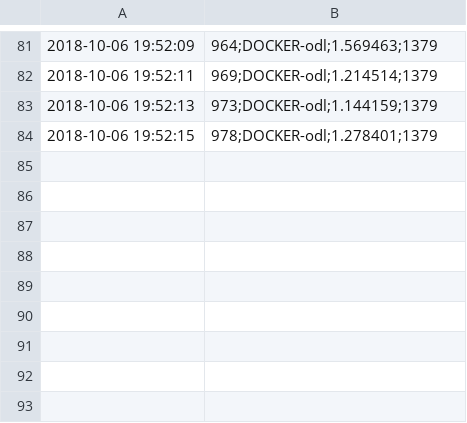
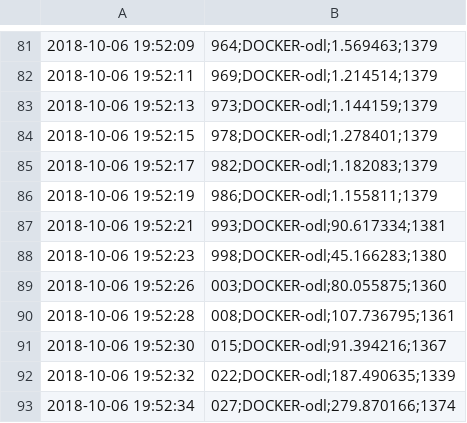
Before and after one commit to mauriciodtdt/ctrlbnchmrk, a CSV file: data/DOCKER-odl.csv, drawn as a sheet; only a part is shown, gaps mark what is left out.

```diff
--- a/data/DOCKER-odl.csv
+++ b/data/DOCKER-odl.csv
@@ -84 +84,10 @@
 2018-10-06 19:52:15,978;DOCKER-odl;1.278401;1379
+2018-10-06 19:52:17,982;DOCKER-odl;1.182083;1379
+2018-10-06 19:52:19,986;DOCKER-odl;1.155811;1379
+2018-10-06 19:52:21,993;DOCKER-odl;90.617334;1381
+2018-10-06 19:52:23,998;DOCKER-odl;45.166283;1380
+2018-10-06 19:52:26,003;DOCKER-odl;80.055875;1360
+2018-10-06 19:52:28,008;DOCKER-odl;107.736795;1361
+2018-10-06 19:52:30,015;DOCKER-odl;91.394216;1367
+2018-10-06 19:52:32,022;DOCKER-odl;187.490635;1339
+2018-10-06 19:52:34,027;DOCKER-odl;279.870166;1374
```
Also changed, not shown: data/odl_switches.csv, 4 other files.
